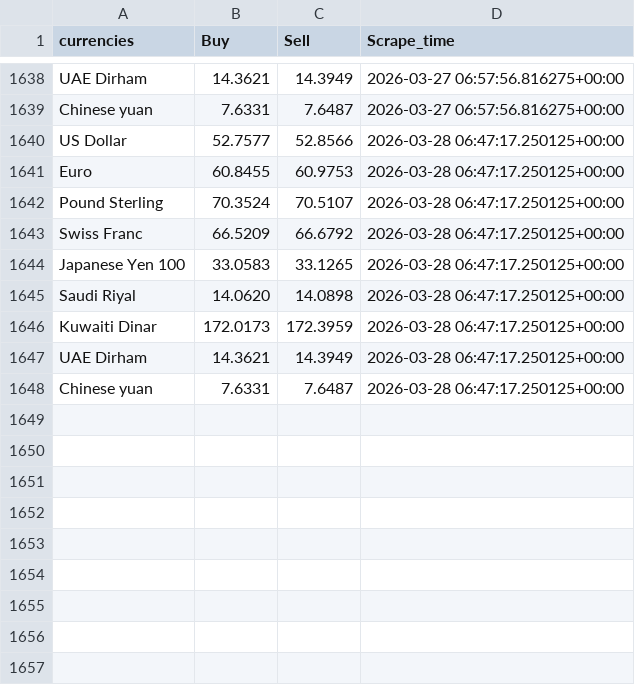
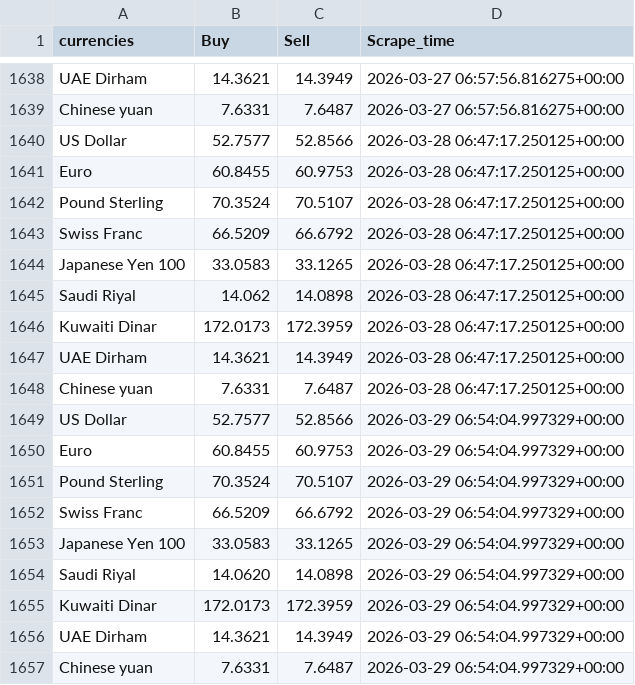
Before and after one commit to Imr-u/Afri_Rate, a CSV file: Scraper_&_datasets/Egypt_fx/EGFX.csv, drawn as a sheet; only a part is shown, gaps mark what is left out.

```diff
--- a/Scraper_&_datasets/Egypt_fx/EGFX.csv
+++ b/Scraper_&_datasets/Egypt_fx/EGFX.csv
@@ -1644,3 +1644,3 @@ Swiss Franc,66.5209,66.6792,2026-03-28 06:47:17.250125+00:00
 Japanese Yen 100,33.0583,33.1265,2026-03-28 06:47:17.250125+00:00
-Saudi Riyal,14.0620,14.0898,2026-03-28 06:47:17.250125+00:00
+Saudi Riyal,14.062,14.0898,2026-03-28 06:47:17.250125+00:00
 Kuwaiti Dinar,172.0173,172.3959,2026-03-28 06:47:17.250125+00:00
@@ -1648 +1648,10 @@ UAE Dirham,14.3621,14.3949,2026-03-28 06:47:17.250125+00:00
 Chinese yuan,7.6331,7.6487,2026-03-28 06:47:17.250125+00:00
+US Dollar,52.7577,52.8566,2026-03-29 06:54:04.997329+00:00
+Euro,60.8455,60.9753,2026-03-29 06:54:04.997329+00:00
+Pound Sterling,70.3524,70.5107,2026-03-29 06:54:04.997329+00:00
+Swiss Franc,66.5209,66.6792,2026-03-29 06:54:04.997329+00:00
+Japanese Yen 100,33.0583,33.1265,2026-03-29 06:54:04.997329+00:00
+Saudi Riyal,14.0620,14.0898,2026-03-29 06:54:04.997329+00:00
+Kuwaiti Dinar,172.0173,172.3959,2026-03-29 06:54:04.997329+00:00
+UAE Dirham,14.3621,14.3949,2026-03-29 06:54:04.997329+00:00
+Chinese yuan,7.6331,7.6487,2026-03-29 06:54:04.997329+00:00
```
